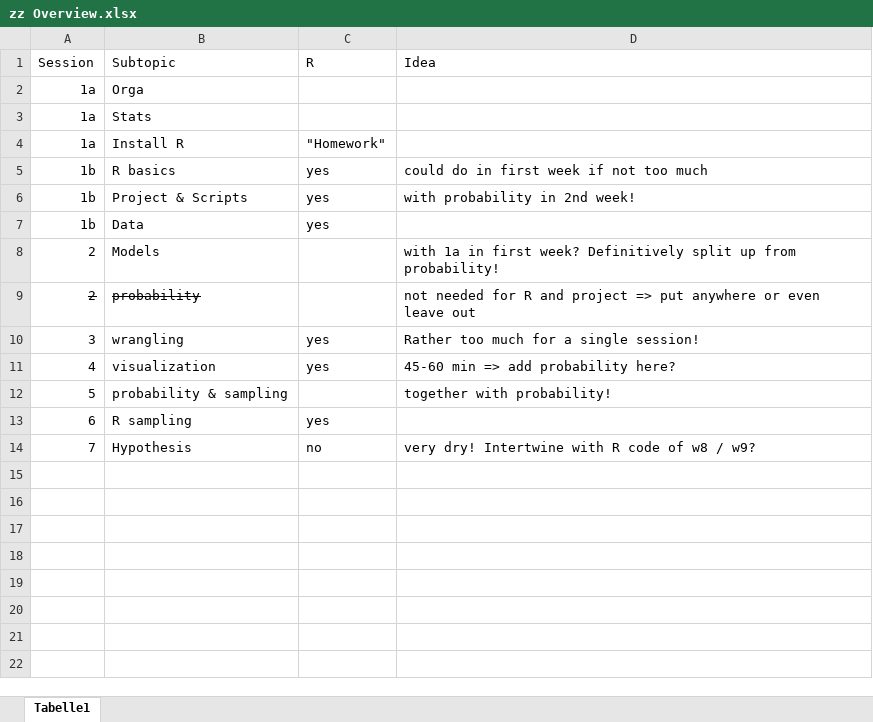
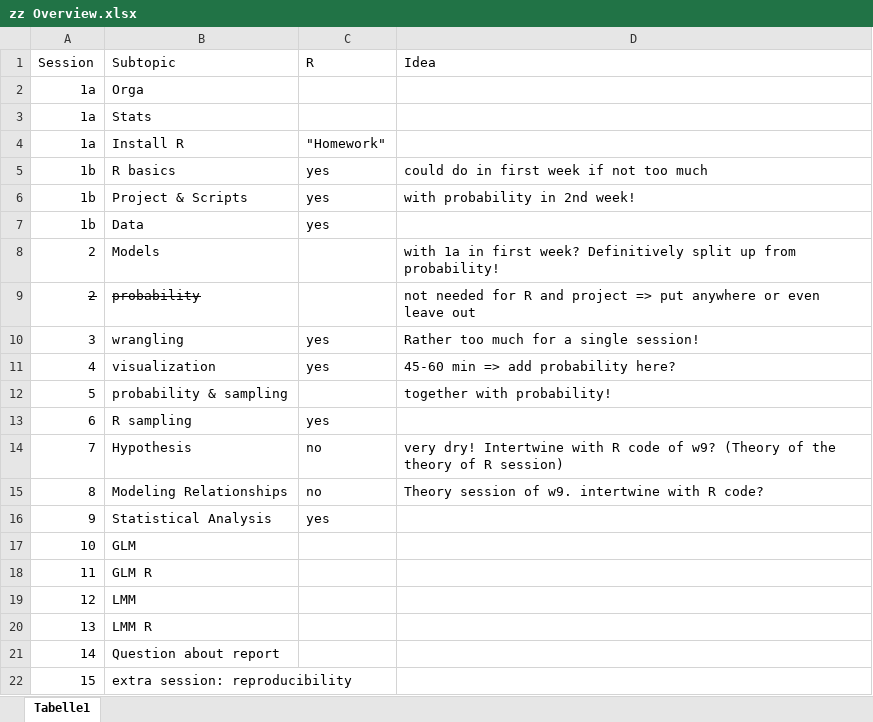
Before and after one commit to spressi/biostats, an Excel workbook: zz Overview.xlsx, sheet Tabelle1, drawn as a sheet; values as stored, in another font and other column widths than the file's, no borders; the diff names each change by its address in the sheet, - before the commit and + after, or states it on an @@ line.

Commit message:
full list, comments until session 9

```diff
--- a/zz Overview.xlsx (sheet Tabelle1)
+++ b/zz Overview.xlsx (sheet Tabelle1)
-D14 (Idea): …code of w8 / w9?
+D14 (Idea): …code of w9? (Theory of the theory of R session)
+row 15: 8 | Modeling Relationships | no | Theory session of w9. intertwine with R code?
+row 16: 9 | Statistical Analysis | yes
+row 17: 10 | GLM
+row 18: 11 | GLM R
+row 19: 12 | LMM
+row 20: 13 | LMM R
+row 21: 14 | Question about report
+row 22: 15 | extra session: reproducibility
```
